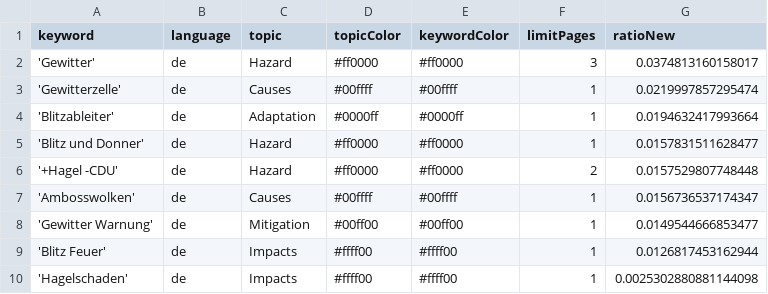
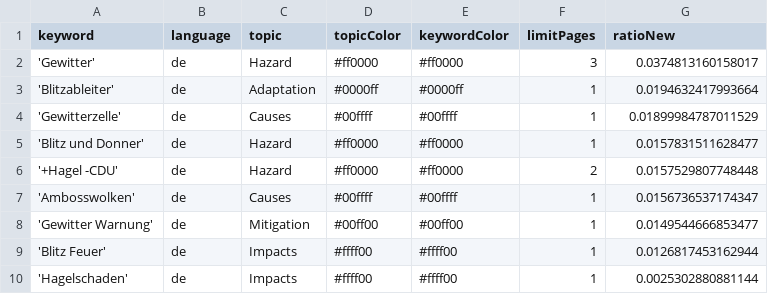
Before and after one commit to friedhumb-news/thunderstormIsComing, a CSV file: keywords.csv, drawn as a sheet.

Commit message:
Commit from GitHub Actions (harvest:0.0)

```diff
--- a/keywords.csv
+++ b/keywords.csv
@@ -2,4 +2,4 @@ keyword,language,topic,topicColor,keywordColor,limitPages,ratioNew
 'Gewitter',de,Hazard,#ff0000,#ff0000,3,0.0374813160158017
-'Gewitterzelle',de,Causes,#00ffff,#00ffff,1,0.0219997857295474
 'Blitzableiter',de,Adaptation,#0000ff,#0000ff,1,0.0194632417993664
+'Gewitterzelle',de,Causes,#00ffff,#00ffff,1,0.01899984787011529
 'Blitz und Donner',de,Hazard,#ff0000,#ff0000,1,0.0157831511628477
@@ -9,2 +9,2 @@ keyword,language,topic,topicColor,keywordColor,limitPages,ratioNew
 'Blitz Feuer',de,Impacts,#ffff00,#ffff00,1,0.0126817453162944
-'Hagelschaden',de,Impacts,#ffff00,#ffff00,1,0.0025302880881144098
+'Hagelschaden',de,Impacts,#ffff00,#ffff00,1,0.0025302880881144
```
